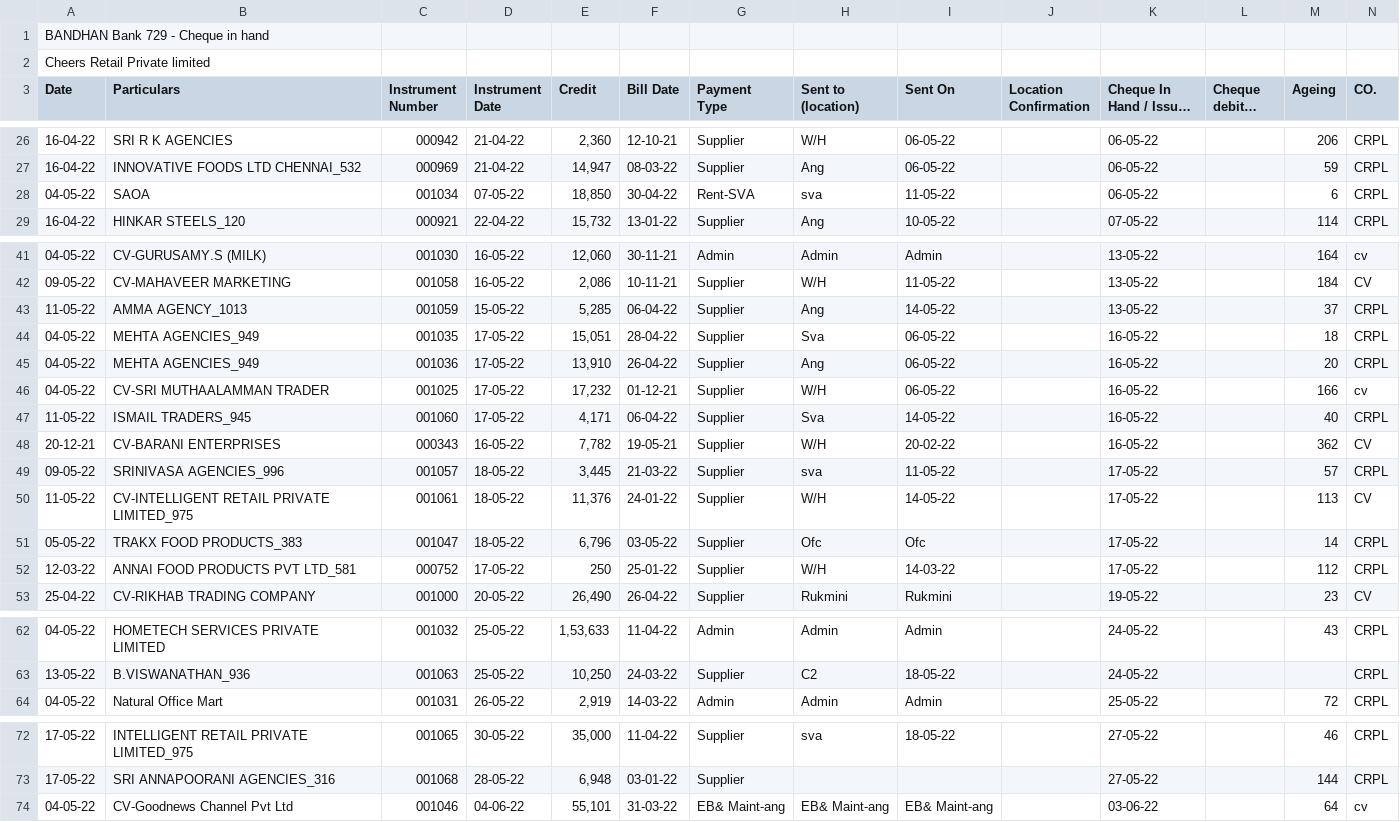
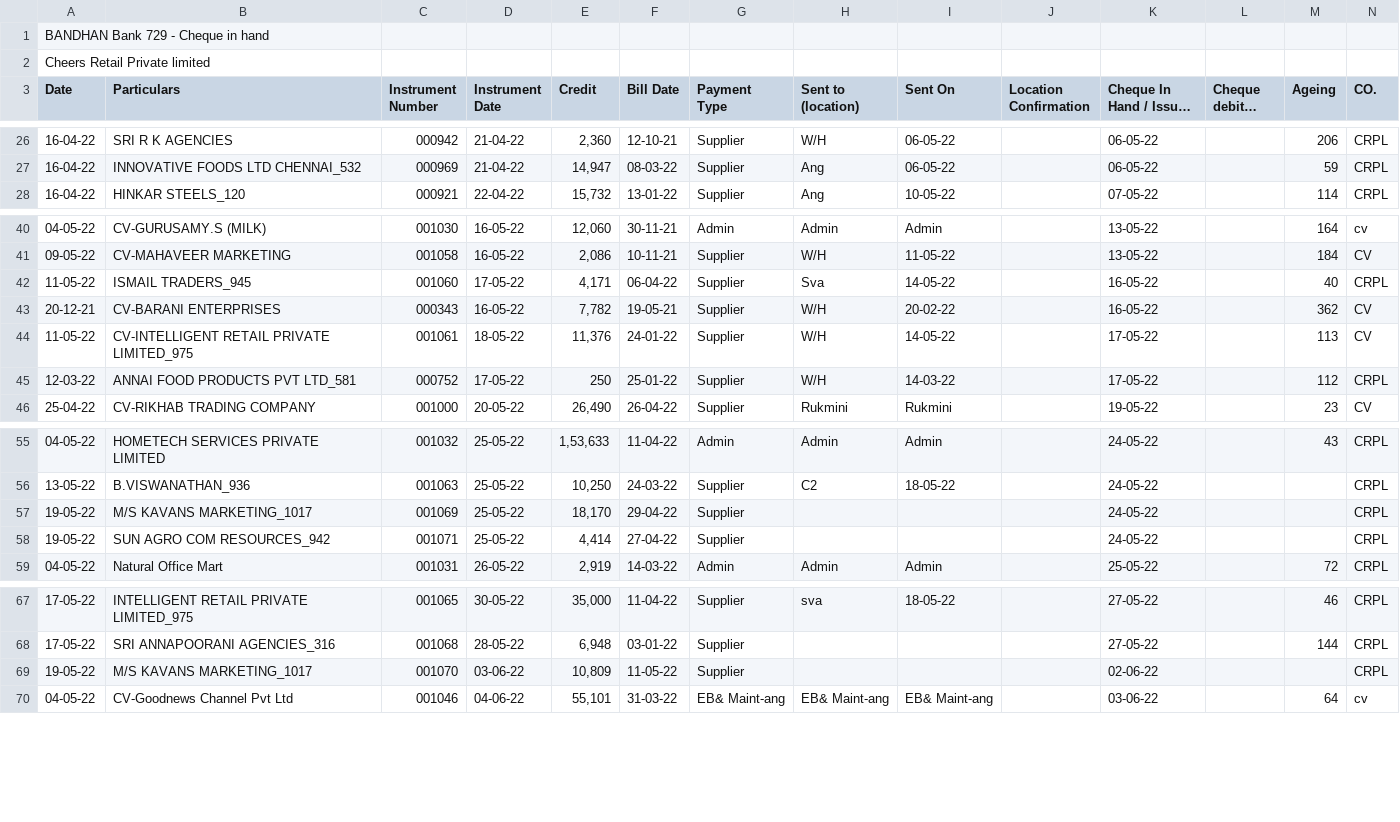
Before and after one commit to SimbhuTwice/CheersAcc, a CSV file: cheers1.csv, drawn as a sheet; only a part is shown, gaps mark what is left out; long unchanged cells end in …; removed rows and columns are numbered as before the commit, all else as after; rows hold the shown columns only; the diff names each change by its address in the sheet, - before the commit and + after, or states it on an @@ line.

```diff
--- a/cheers1.csv
+++ b/cheers1.csv
-row 28: 04-05-22 | SAOA | 001034 | 07-05-22 | 18,850 | 30-04-22 | Rent-SVA | sva | 11-05-22 |  | 06-05-22 |  | 6 | CRPL
-row 43: 11-05-22 | AMMA AGENCY_1013 | 001059 | 15-05-22 | 5,285 | 06-04-22 | Supplier | Ang | 14-05-22 |  | 13-05-22 |  | 37 | CRPL
-row 44: 04-05-22 | MEHTA AGENCIES_949 | 001035 | 17-05-22 | 15,051 | 28-04-22 | Supplier | Sva | 06-05-22 |  | 16-05-22 |  | 18 | CRPL
-row 45: 04-05-22 | MEHTA AGENCIES_949 | 001036 | 17-05-22 | 13,910 | 26-04-22 | Supplier | Ang | 06-05-22 |  | 16-05-22 |  | 20 | CRPL
-row 46: 04-05-22 | CV-SRI MUTHAALAMMAN TRADER | 001025 | 17-05-22 | 17,232 | 01-12-21 | Supplier | W/H | 06-05-22 |  | 16-05-22 |  | 166 | cv
-row 49: 09-05-22 | SRINIVASA AGENCIES_996 | 001057 | 18-05-22 | 3,445 | 21-03-22 | Supplier | sva | 11-05-22 |  | 17-05-22 |  | 57 | CRPL
-row 51: 05-05-22 | TRAKX FOOD PRODUCTS_383 | 001047 | 18-05-22 | 6,796 | 03-05-22 | Supplier | Ofc | Ofc |  | 17-05-22 |  | 14 | CRPL
+row 57: 19-05-22 | M/S KAVANS MARKETING_1017 | 001069 | 25-05-22 | 18,170 | 29-04-22 | Supplier |  |  |  | 24-05-22 |  |  | CRPL
+row 58: 19-05-22 | SUN AGRO COM RESOURCES_942 | 001071 | 25-05-22 | 4,414 | 27-04-22 | Supplier |  |  |  | 24-05-22 |  |  | CRPL
+row 69: 19-05-22 | M/S KAVANS MARKETING_1017 | 001070 | 03-06-22 | 10,809 | 11-05-22 | Supplier |  |  |  | 02-06-22 |  |  | CRPL
```
Also changed, not shown: summary.csv.
